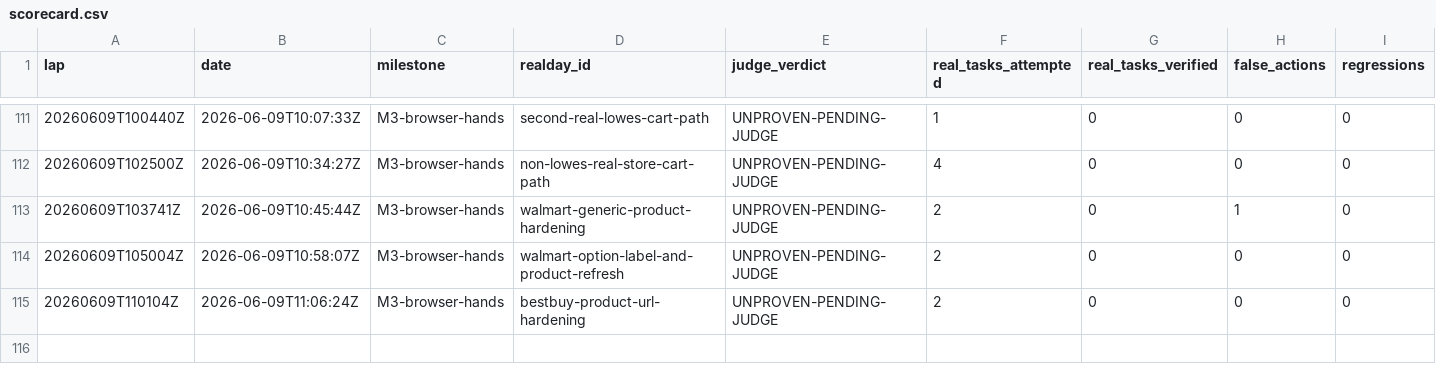
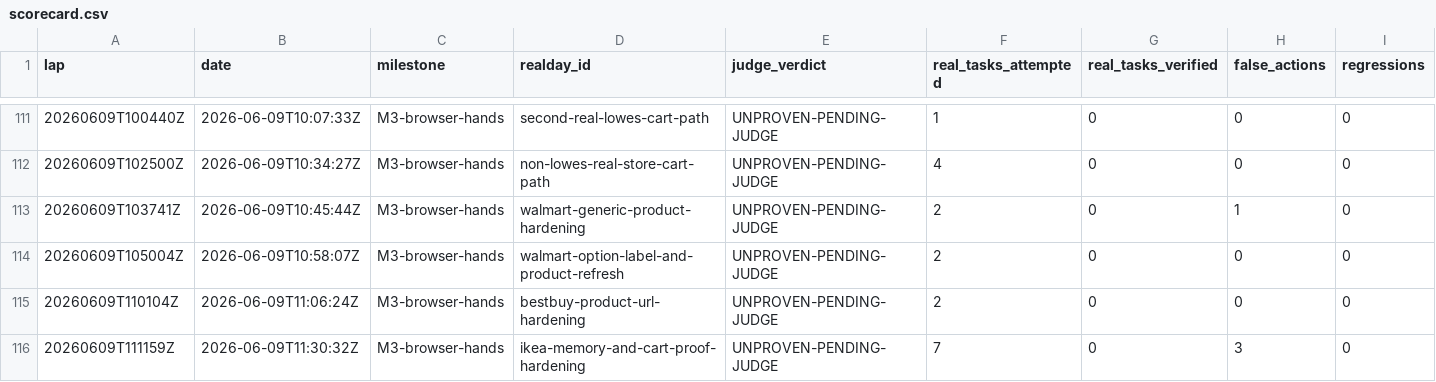
Before and after one commit to anticipation-labs/Anticipy, a CSV file: logs/scorecard.csv, drawn as a sheet; only a part is shown, gaps mark what is left out; rows hold the shown columns only; the diff names each change by its address in the sheet, - before the commit and + after, or states it on an @@ line.

Commit message:
Harden IKEA cart proof and memory resolution

```diff
--- a/logs/scorecard.csv
+++ b/logs/scorecard.csv
+row 116: 20260609T111159Z | 2026-06-09T11:30:32Z | M3-browser-hands | ikea-memory-and-cart-proof-hardening | UNPROVEN-PENDING-JUDGE | 7 | 0 | 3 | 0
```
Also changed, not shown: 6 other files.
